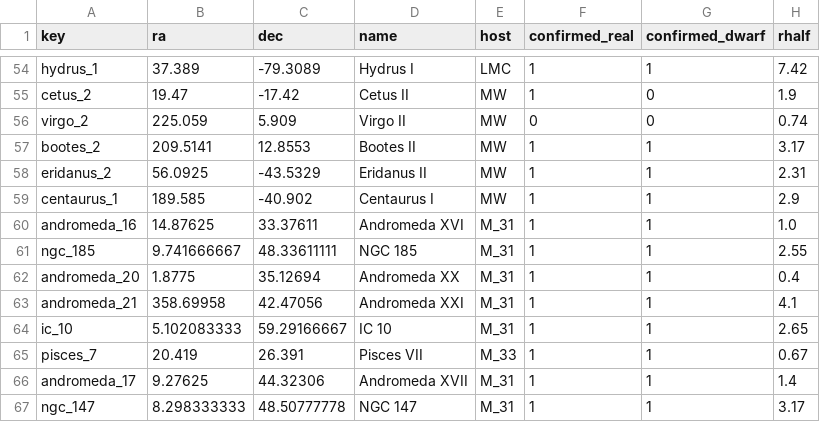
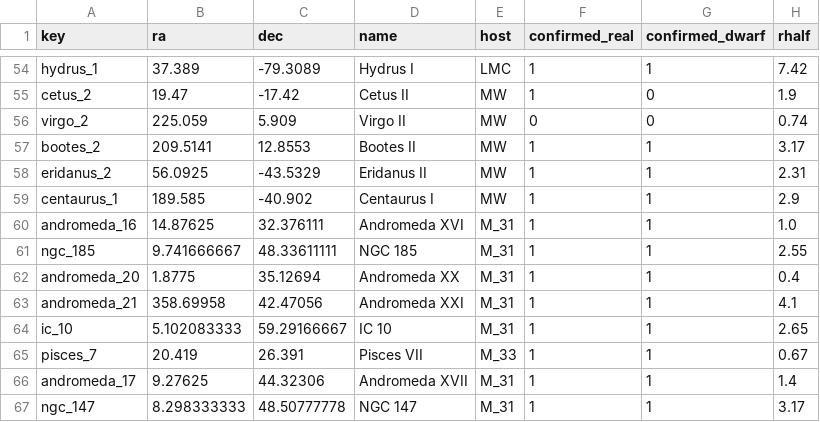
Before and after one commit to apace7/local_volume_database, a CSV file: data/dwarf_all.csv, drawn as a sheet; only a part is shown, gaps mark what is left out; the diff names each change by its address in the sheet, - before the commit and + after, or states it on an @@ line.

```diff
--- a/data/dwarf_all.csv
+++ b/data/dwarf_all.csv
-C60 (dec): 33.37611
+C60 (dec): 32.376111
```
Also changed, not shown: data/dwarf_m31.csv, 1 other file.
